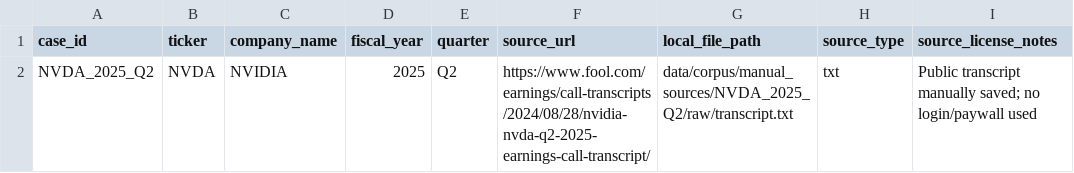
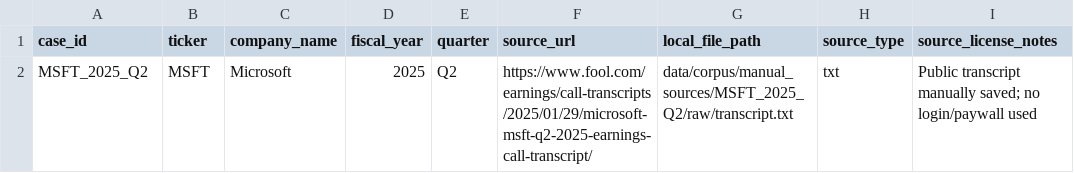
Before and after one commit to keithtgrehan/earnings-call-signal-engine, a CSV file: data/corpus/manual_source_template.csv, drawn as a sheet; only a part is shown; the diff names each change by its address in the sheet, - before the commit and + after, or states it on an @@ line.

```diff
--- a/data/corpus/manual_source_template.csv
+++ b/data/corpus/manual_source_template.csv
-A2 (case_id): NVDA_2025_Q2
+A2 (case_id): MSFT_2025_Q2
-B2 (ticker): NVDA
+B2 (ticker): MSFT
-C2 (company_name): NVIDIA
+C2 (company_name): Microsoft
-F2 (source_url): https://www.fool.com/earnings/call-transcripts/2024/08/28/nvidia-nvda-q2-2025-earnings-call-transcript/
+F2 (source_url): https://www.fool.com/earnings/call-transcripts/2025/01/29/microsoft-msft-q2-2025-earnings-call-transcript/
-G2 (local_file_path): data/corpus/manual_sources/NVDA_2025_Q2/raw/transcript.txt
+G2 (local_file_path): data/corpus/manual_sources/MSFT_2025_Q2/raw/transcript.txt
```
Also changed, not shown: data/corpus/corpus_manifest.csv, data/corpus/high_signal_cases/high_signal_manifest.csv, 15 other files.
